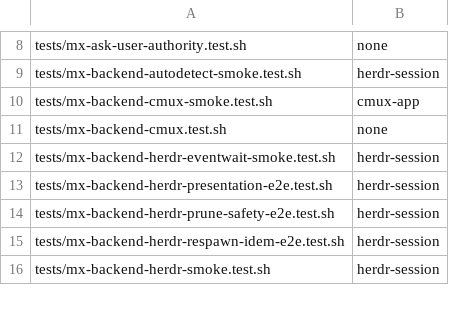
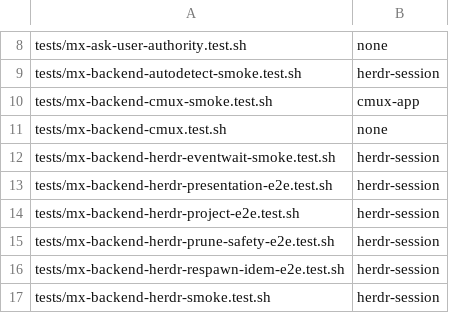
Before and after one commit to KashyapTan/Multplx, a TSV file: crates/multplx-cli/src/tooling/test_manifest.tsv, drawn as a sheet; only a part is shown, gaps mark what is left out.

Commit message:
Group Herdr worker tabs by canonical repository context

```diff
--- a/crates/multplx-cli/src/tooling/test_manifest.tsv
+++ b/crates/multplx-cli/src/tooling/test_manifest.tsv
@@ -13,2 +13,3 @@ tests/mx-backend-herdr-eventwait-smoke.test.sh	herdr-session
 tests/mx-backend-herdr-presentation-e2e.test.sh	herdr-session
+tests/mx-backend-herdr-project-e2e.test.sh	herdr-session
 tests/mx-backend-herdr-prune-safety-e2e.test.sh	herdr-session
```
Also changed, not shown: 18 other files.
